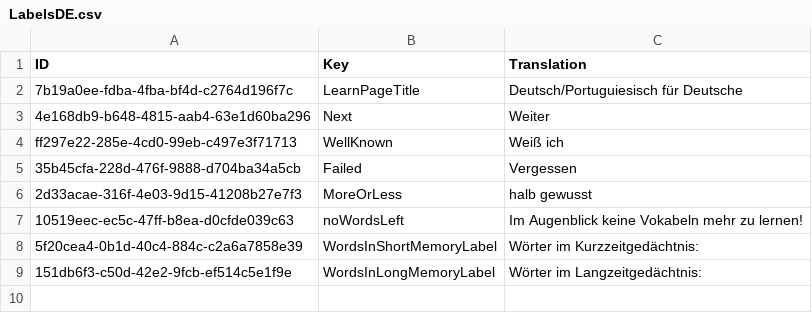
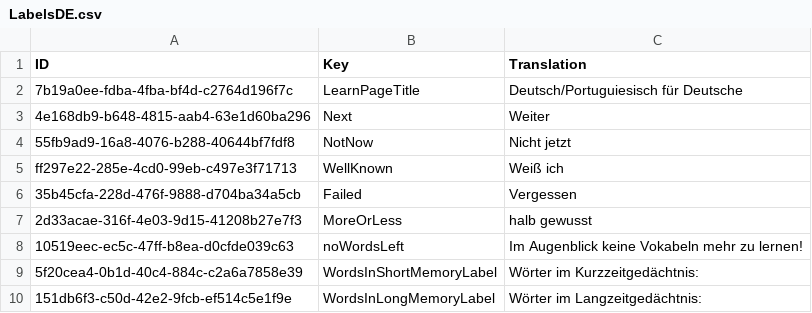
Before and after one commit to Tommmi/BrainDownload, a CSV file: Brain/Brain/LabelsDE.csv, drawn as a sheet.

```diff
--- a/Brain/Brain/LabelsDE.csv
+++ b/Brain/Brain/LabelsDE.csv
@@ -3,2 +3,3 @@
 4e168db9-b648-4815-aab4-63e1d60ba296;Next;Weiter
+55fb9ad9-16a8-4076-b288-40644bf7fdf8;NotNow;Nicht jetzt
 ff297e22-285e-4cd0-99eb-c497e3f71713;WellKnown;Weiß ich
```
Also changed, not shown: Brain/Brain/LabelsBR.csv, 6 other files.
